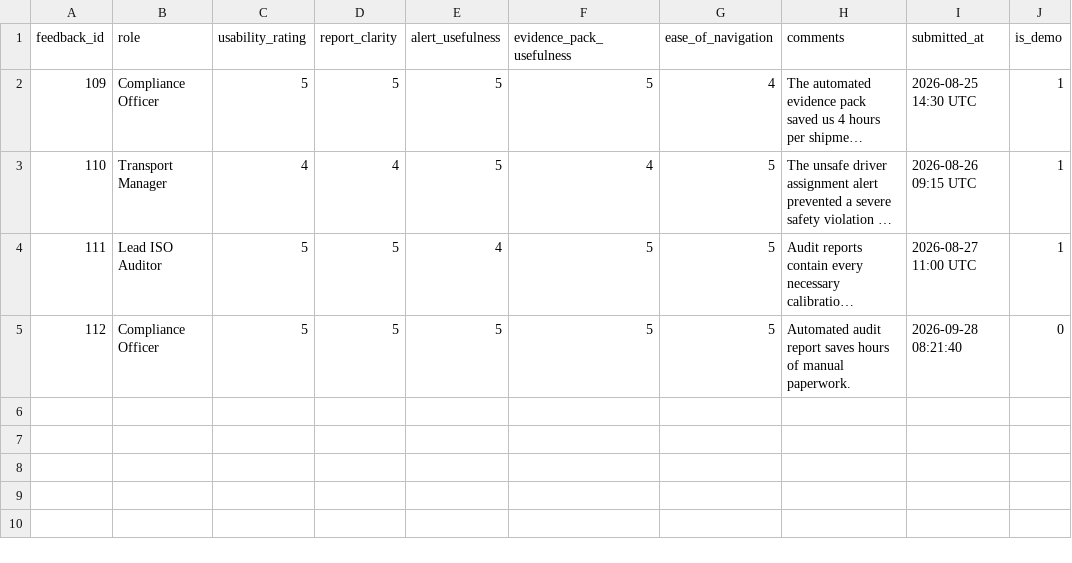
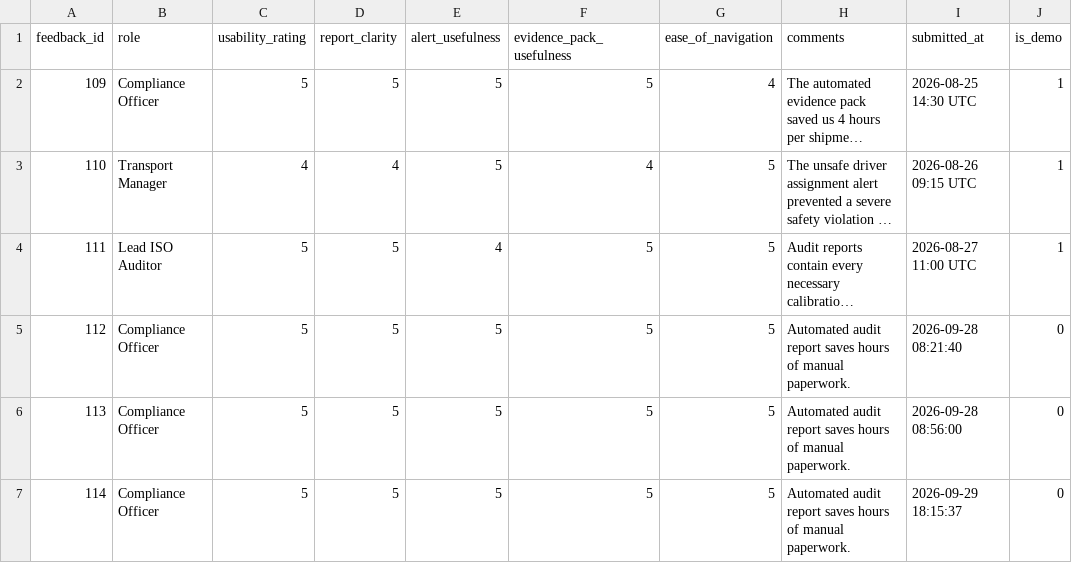
Before and after one commit to giridharan637/seafood-compliance-intelligence, a CSV file: dataset_csv/user_feedback.csv, drawn as a sheet; long unchanged cells end in …; the diff names each change by its address in the sheet, - before the commit and + after, or states it on an @@ line.

```diff
--- a/dataset_csv/user_feedback.csv
+++ b/dataset_csv/user_feedback.csv
+row 6: 113 | Compliance Officer | 5 | 5 | 5 | 5 | 5 | Automated audit report saves hours of manual paperwork. | 2026-09-28 08:56:00 | 0
+row 7: 114 | Compliance Officer | 5 | 5 | 5 | 5 | 5 | Automated audit report saves hours of manual paperwork. | 2026-09-29 18:15:37 | 0
```
Also changed, not shown: dataset_csv/sensors.csv, 9 other files.
